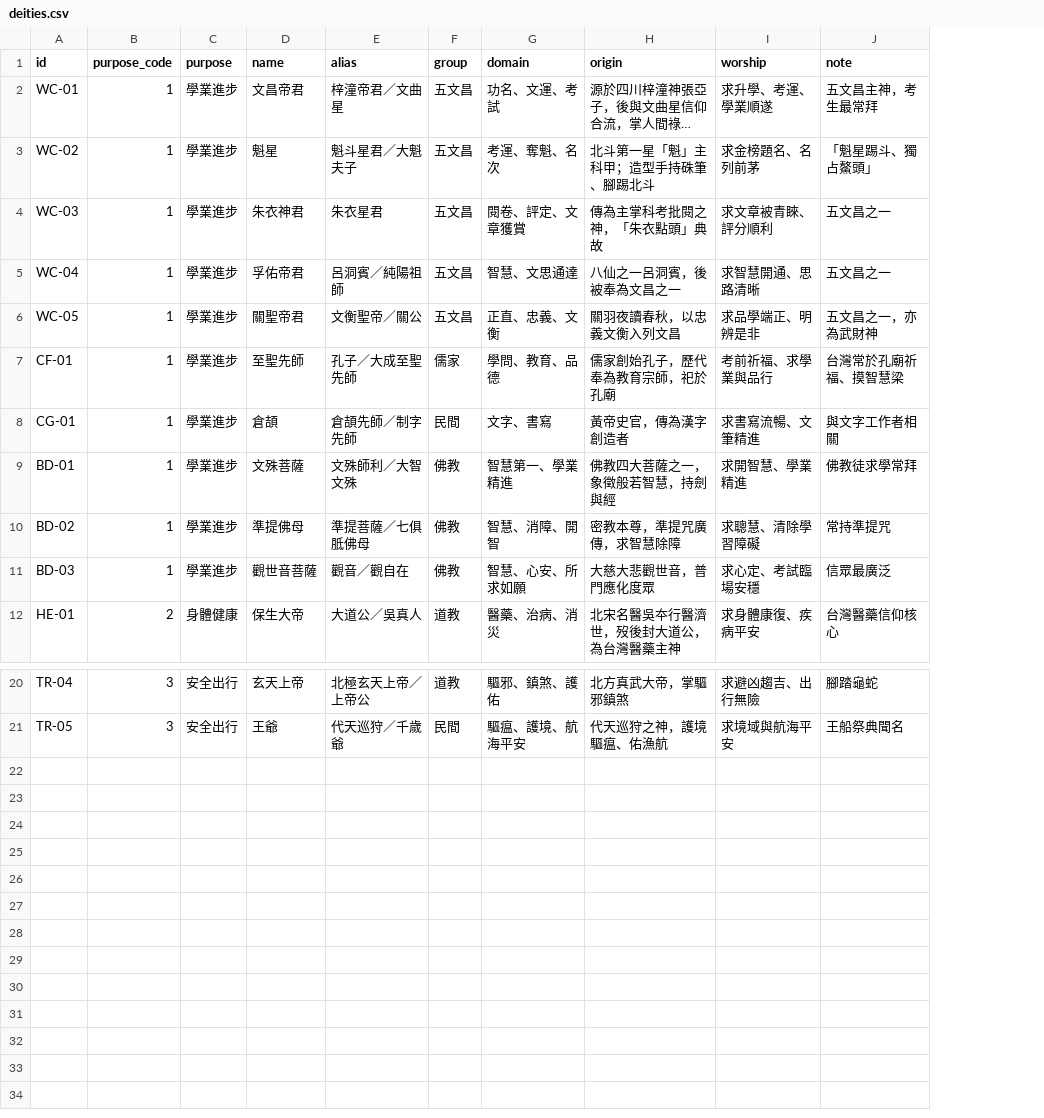
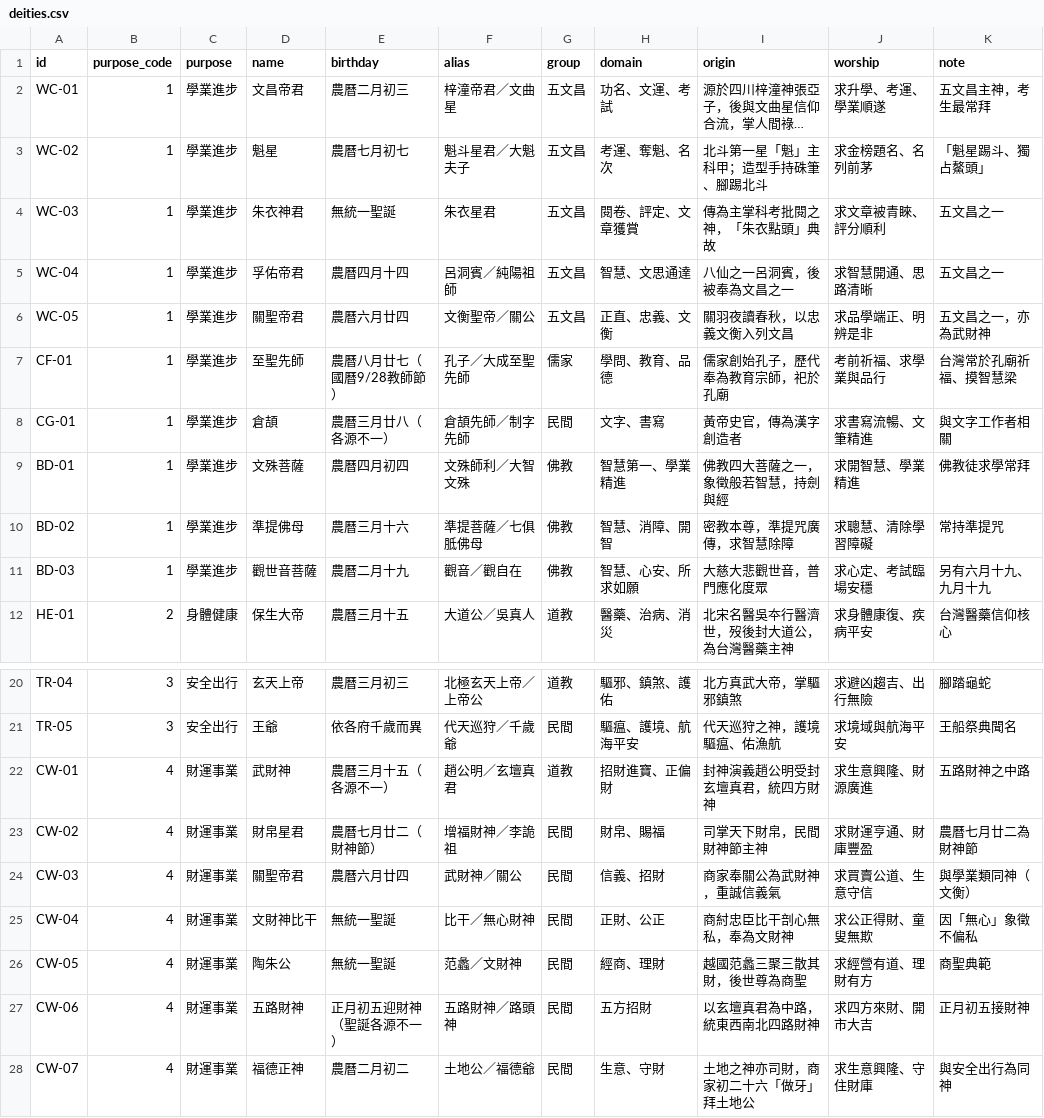
Before and after one commit to 0xiao7/sofa-energy-calendar, a CSV file: data/deities.csv, drawn as a sheet; only a part is shown, gaps mark what is left out; long unchanged cells end in …; addresses are those after the commit; the diff names each change by its address in the sheet, - before the commit and + after, or states it on an @@ line.

```diff
--- a/data/deities.csv
+++ b/data/deities.csv
+column E (birthday), rows 2-12: 農曆二月初三 | 農曆七月初七 | 無統一聖誕 | 農曆四月十四 | 農曆六月廿四 | 農曆八月廿七（國曆9/28教師節） | 農曆三月廿八（各源不一） | 農曆四月初四 | 農曆三月十六 | 農曆二月十九 | 農曆三月十五; rows 20-21: 農曆三月初三 | 依各府千歲而異
-K11 (note): 信眾最廣泛
+K11 (note): 另有六月十九、九月十九
+row 22: CW-01 | 4 | 財運事業 | 武財神 | 農曆三月十五（各源不一） | 趙公明／玄壇真君 | 道教 | 招財進寶、正偏財 | 封神演義趙公明受封玄壇真君，統四方財神 | 求生意興隆、財源廣進 | 五路財神之中路
+row 23: CW-02 | 4 | 財運事業 | 財帛星君 | 農曆七月廿二（財神節） | 增福財神／李詭祖 | 民間 | 財帛、賜福 | 司掌天下財帛，民間財神節主神 | 求財運亨通、財庫豐盈 | 農曆七月廿二為財神節
+row 24: CW-03 | 4 | 財運事業 | 關聖帝君 | 農曆六月廿四 | 武財神／關公 | 民間 | 信義、招財 | 商家奉關公為武財神，重誠信義氣 | 求買賣公道、生意守信 | 與學業類同神（文衡）
+row 25: CW-04 | 4 | 財運事業 | 文財神比干 | 無統一聖誕 | 比干／無心財神 | 民間 | 正財、公正 | 商紂忠臣比干剖心無私，奉為文財神 | 求公正得財、童叟無欺 | 因「無心」象徵不偏私
+row 26: CW-05 | 4 | 財運事業 | 陶朱公 | 無統一聖誕 | 范蠡／文財神 | 民間 | 經商、理財 | 越國范蠡三聚三散其財，後世尊為商聖 | 求經營有道、理財有方 | 商聖典範
+row 27: CW-06 | 4 | 財運事業 | 五路財神 | 正月初五迎財神（聖誕各源不一） | 五路財神／路頭神 | 民間 | 五方招財 | 以玄壇真君為中路，統東西南北四路財神 | 求四方來財、開市大吉 | 正月初五接財神
+row 28: CW-07 | 4 | 財運事業 | 福德正神 | 農曆二月初二 | 土地公／福德爺 | 民間 | 生意、守財 | 土地之神亦司財，商家初二十六「做牙」拜土地公 | 求生意興隆、守住財庫 | 與安全出行為同神
```
